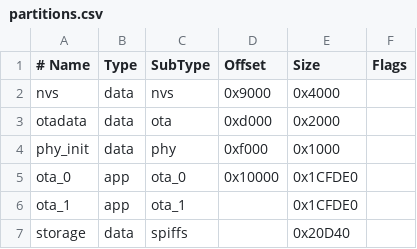
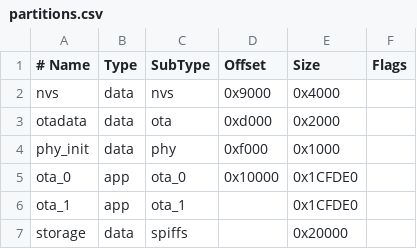
Before and after one commit to silverchris/ESP_Display, a CSV file: partitions.csv, drawn as a sheet.

```diff
--- a/partitions.csv
+++ b/partitions.csv
@@ -6,2 +6,2 @@ ota_0,    app,  ota_0,    0x10000, 0x1CFDE0
 ota_1,    app,  ota_1,    ,        0x1CFDE0
-storage,  data, spiffs,  ,         0x20D40
+storage,  data, spiffs,  ,         0x20000
```
Also changed, not shown: 27 other files.
